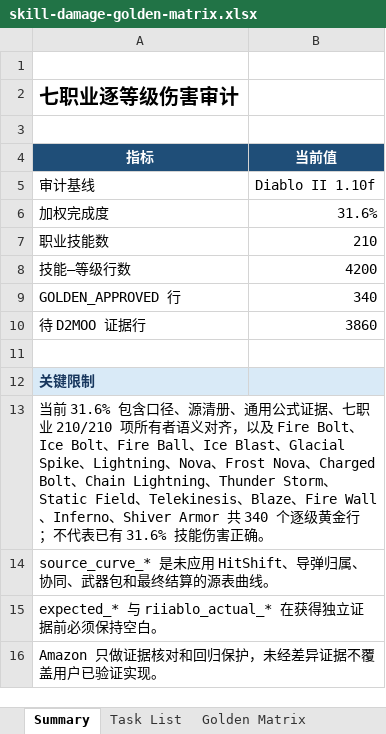
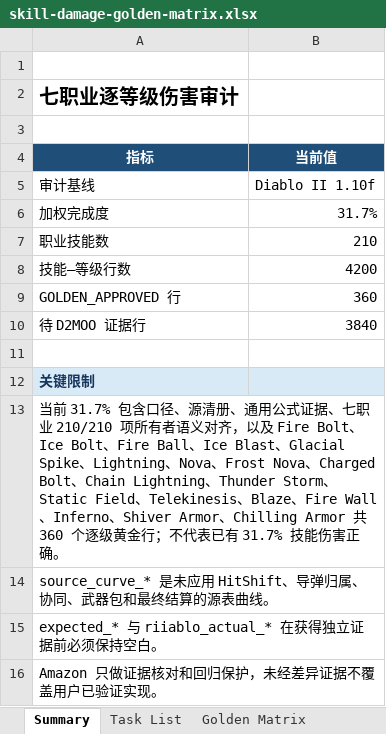
Before and after one commit to femgwei/riiablo, an Excel workbook: docs/skill-damage-golden-matrix.xlsx, sheet Summary, drawn as a sheet; values as stored, in another font and other column widths than the file's, no borders; the diff names each change by its address in the sheet, - before the commit and + after, or states it on an @@ line.

Commit message:
Audit Chilling Armor damage levels 1 through 20

```diff
--- a/docs/skill-damage-golden-matrix.xlsx (sheet Summary)
+++ b/docs/skill-damage-golden-matrix.xlsx (sheet Summary)
-B6 (当前值): 31.6%
+B6 (当前值): 31.7%
-B9 (当前值): 340
+B9 (当前值): 360
-B10 (当前值): 3860
+B10 (当前值): 3840
-A13 (指标): 当前 31.6% 包含口径、源清册、通用公式证据、七职业 210/210 项所有者语义对齐，以及 Fire Bolt、Ice Bolt、Fire Ball、Ice Blast、Glacial Spike、Lightning、Nova、Frost Nova、Charged Bolt、Chain Lightning、Thunder Storm、Static Field、Telekinesis、Blaze、Fire Wall、Inferno、Shiver Armor 共 340 个逐级黄金行；不代表已有 31.6% 技能伤害…
+A13 (指标): 当前 31.7% 包含口径、源清册、通用公式证据、七职业 210/210 项所有者语义对齐，以及 Fire Bolt、Ice Bolt、Fire Ball、Ice Blast、Glacial Spike、Lightning、Nova、Frost Nova、Charged Bolt、Chain Lightning、Thunder Storm、Static Field、Telekinesis、Blaze、Fire Wall、Inferno、Shiver Armor、Chilling Armor 共 360 个逐级黄金行；不代表已有 31.7% 技能伤害…
```
Also changed, not shown: sheet Golden Matrix, sheet Task List, 9 other files.
